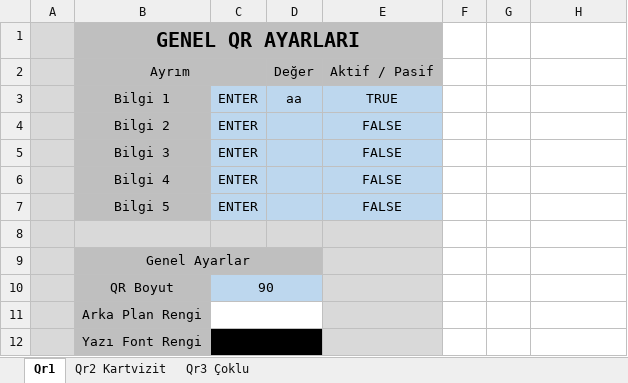
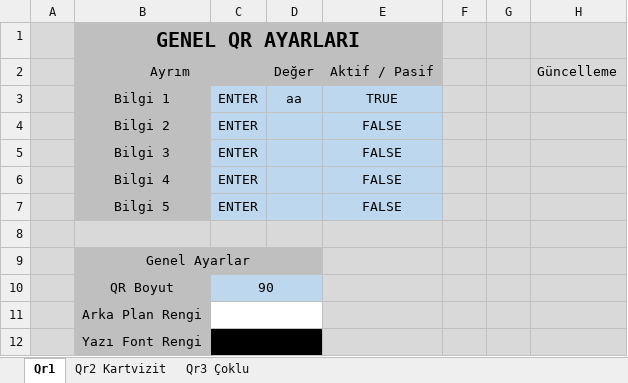
Before and after one commit to ekremkara22/CreateNewQrFree, an Excel workbook: CreateNewQr.xlsm, sheet Qr1, drawn as a sheet; values as stored, in another font and other column widths than the file's, no borders; charts and pictures not drawn; the diff names each change by its address in the sheet, - before the commit and + after, or states it on an @@ line.

Commit message:
Add files via upload

```diff
--- a/CreateNewQr.xlsm (sheet Qr1)
+++ b/CreateNewQr.xlsm (sheet Qr1)
-F1:H12 fill: none
+F1:H12 fill: #D9D9D9
-H2: (empty)
+H2: Güncelleme
```
Also changed, not shown: charts or pictures.
